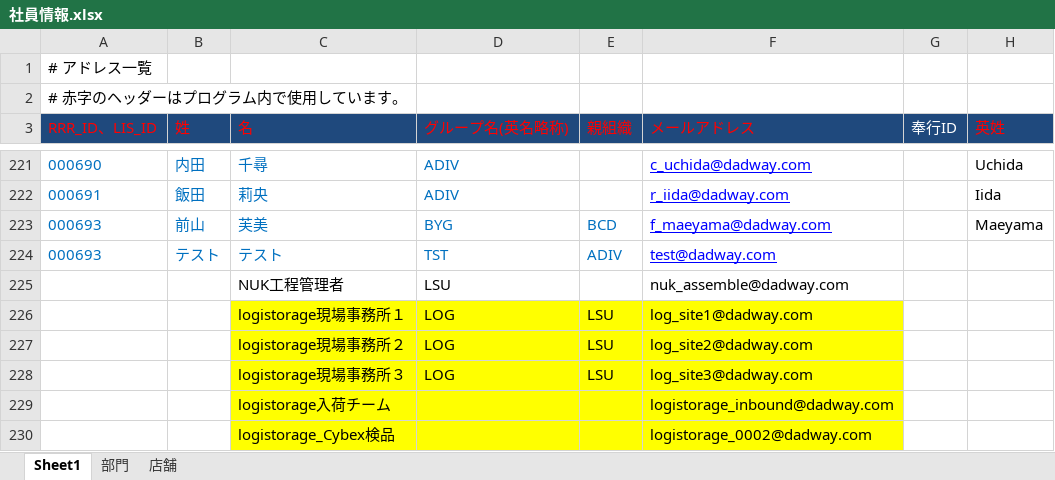
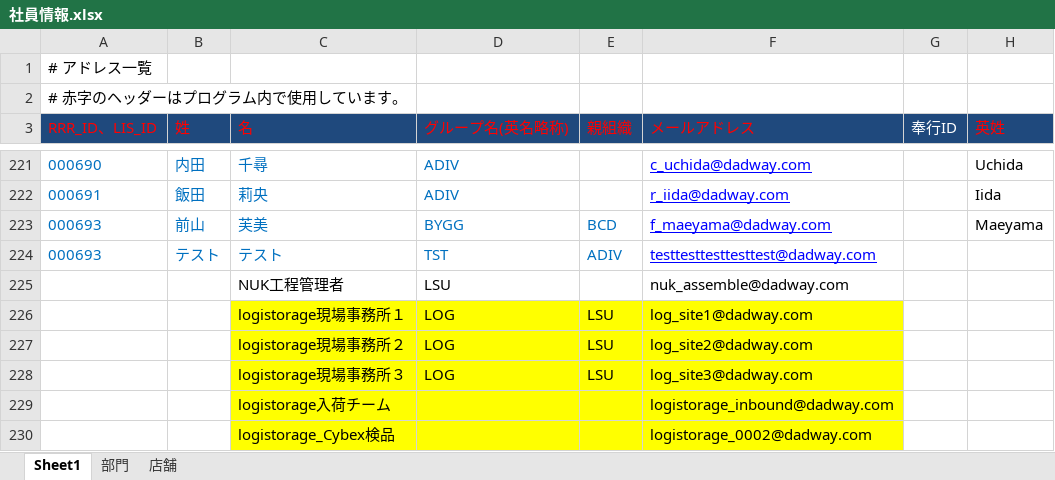
Before and after one commit to dw-2019-07-31/gsuite_management, an Excel workbook: tmp/社員情報.xlsx, sheet Sheet1, drawn as a sheet; only a part is shown, gaps mark what is left out; values as stored, in another font and other column widths than the file's, no borders; the diff names each change by its address in the sheet, - before the commit and + after, or states it on an @@ line.

```diff
--- a/tmp/社員情報.xlsx (sheet Sheet1)
+++ b/tmp/社員情報.xlsx (sheet Sheet1)
-D223 (グループ名(英名略称)): BYG
+D223 (グループ名(英名略称)): BYGG
-F224 (メールアドレス): test@dadway.com
+F224 (メールアドレス): testtesttesttesttest@dadway.com
```
Also changed, not shown: 20 other files.
